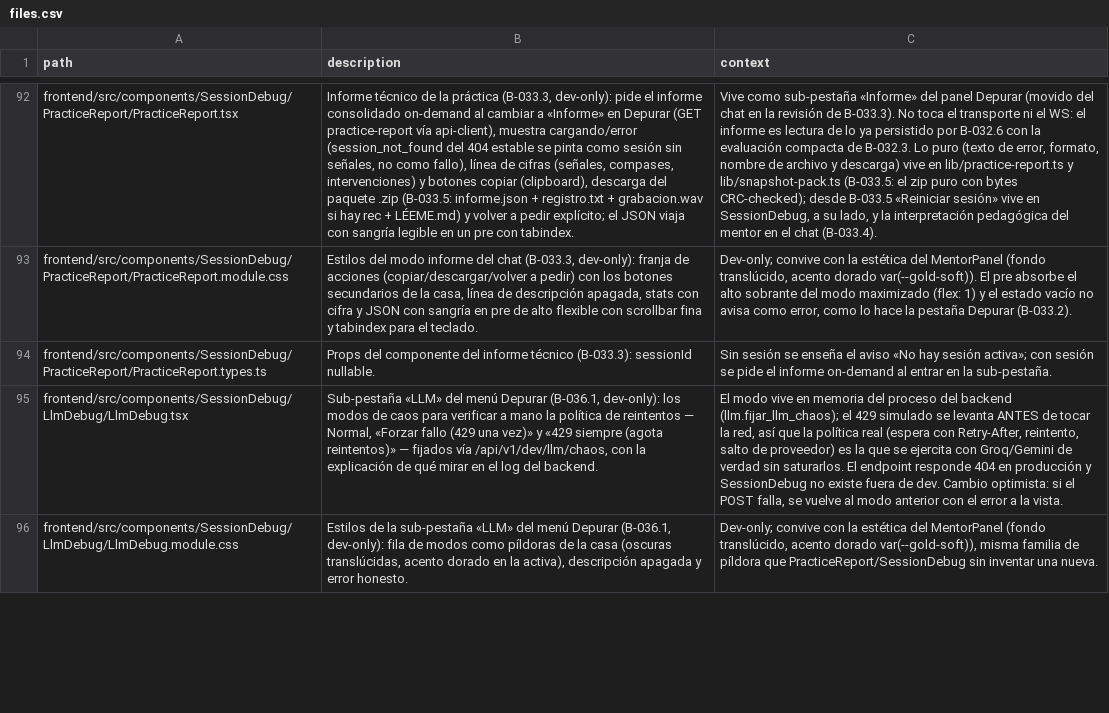
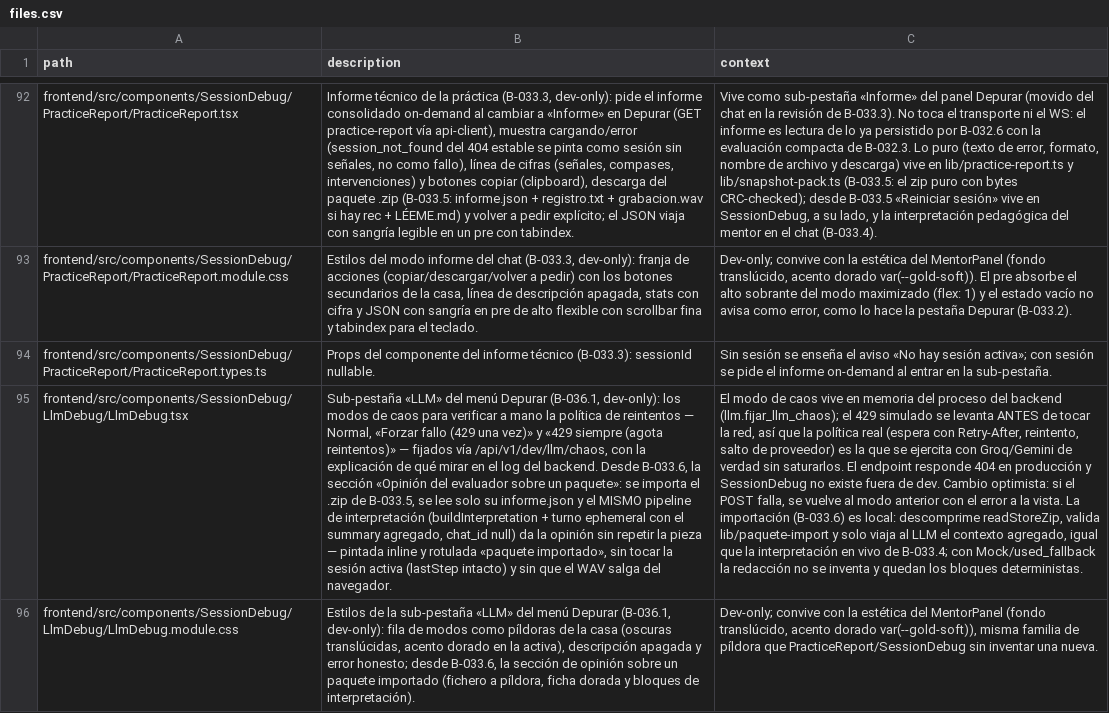
Before and after one commit to andrupax94/PianoMentor-IA, a CSV file: docs/architecture/files.csv, drawn as a sheet; only a part is shown, gaps mark what is left out; the diff covers the shown part only; the diff names each change by its address in the sheet, - before the commit and + after, or states it on an @@ line.

Commit message:
feat(B-033.6): opinion del evaluador sobre un paquete .zip importado — pestana LLM de Depurar
Nueva seccion en la sub-pestaña LLM (B-036.1) del menu Depurar: se elige el .zip bajado de Depurar → Informe, se descomprime EN EL NAVEGADOR con readStoreZip y se lee SOLO informe.json — el grabacion.wav no se interpreta ni sale del navegador y registro.txt no viaja —, se valida (techo 1 MB, forma session+summary) y se pasa por el MISMO pipeline de interpretacion de B-033.4: buildInterpretation del summary + turno ephemeral de POST /agent/chat (chat_id null, contexto agregado con origen paquete-importado, max_tokens 1200). Con Mock/used_fallback no hay redaccion simulada: quedan los bloques deterministas con nota de fallback. La opinion se pinta inline rotulada 'Paquete importado' con ficha (pieza, señales, sesion, fecha) — la sesion activa no se toca (lastStep, chat-feed y el ciclo de la interpretacion en vivo intactos). Cero backend: chat_id ya era opcional.

lib/paquete-import.ts (pura salvo el blob) con 6 tests de zips reales de la casa montados con buildStoreZip: importacion completa con ficha, zip sin informe, JSON corrupto, fichero ajeno/re-comprimido, informe sobre el techo y JSON que no es informe de practica. Frontend 616 tests, build limpio. Issue #124 creada, en el Project y sync CSV local; files.csv/ARCHITECTURE.md regenerados; no se toca session-interpretation.ts ni MentorChat.tsx (trabajo en vuelo de la otra sesion sobre prompts del LLM).

```diff
--- a/docs/architecture/files.csv
+++ b/docs/architecture/files.csv
-B95 (description): …del backend.
+B95 (description): …del backend. Desde B-033.6, la sección «Opinión del evaluador sobre un paquete»: se importa el .zip de B-033.5, se lee solo su informe.json y el MISMO pipeline de interpretación (buildInterpretation + turno ephemeral con el summary agregado, chat_id null) da la opinión sin repetir la pieza — pintada inline y rotulada «paquete importado», sin tocar la sesión activa (lastStep intacto) y sin que el WAV salga del navegador.
-C95 (context): El modo vive en memoria del proceso del backend (llm.fijar_llm_chaos); el 429 simulado se levanta ANTES de tocar la red, así que la política real (espera con Retry-After, reintento, salto de proveedor) es la que se ejercita con Groq/Gemini de verdad sin saturarlos. El endpoint responde 404 en producción y SessionDebug no existe fuera de dev. Cambio optimista: si el POST falla, se vuelve al modo anterior con el error a la vista.
+C95 (context): El modo de caos vive en memoria del proceso del backend (llm.fijar_llm_chaos); el 429 simulado se levanta ANTES de tocar la red, así que la política real (espera con Retry-After, reintento, salto de proveedor) es la que se ejercita con Groq/Gemini de verdad sin saturarlos. El endpoint responde 404 en producción y SessionDebug no existe fuera de dev. Cambio optimista: si el POST falla, se vuelve al modo anterior con el error a la vista. La importación (B-033.6) es local: descomprime readStoreZip, valida lib/paquete-import y solo viaja al LLM el contexto agregado, igual que la interpretación en vivo de B-033.4; con Mock/used_fallback la redacción no se inventa y quedan los bloques deterministas.
-B96 (description): …y error honesto.
+B96 (description): …y error honesto; desde B-033.6, la sección de opinión sobre un paquete importado (fichero a píldora, ficha dorada y bloques de interpretación).
```
Also changed, not shown: 2 added rows and 2 edited cells elsewhere in this file, .github_projects/project-backlog.csv, 8 other files.
